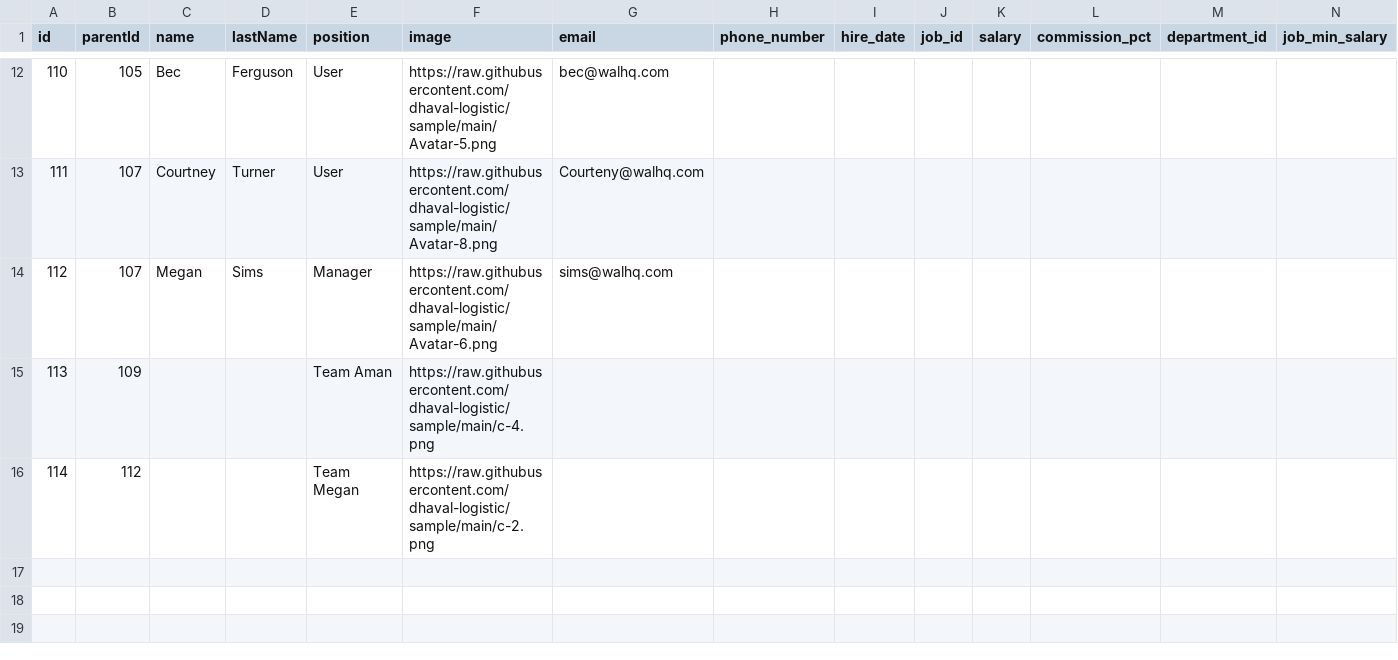
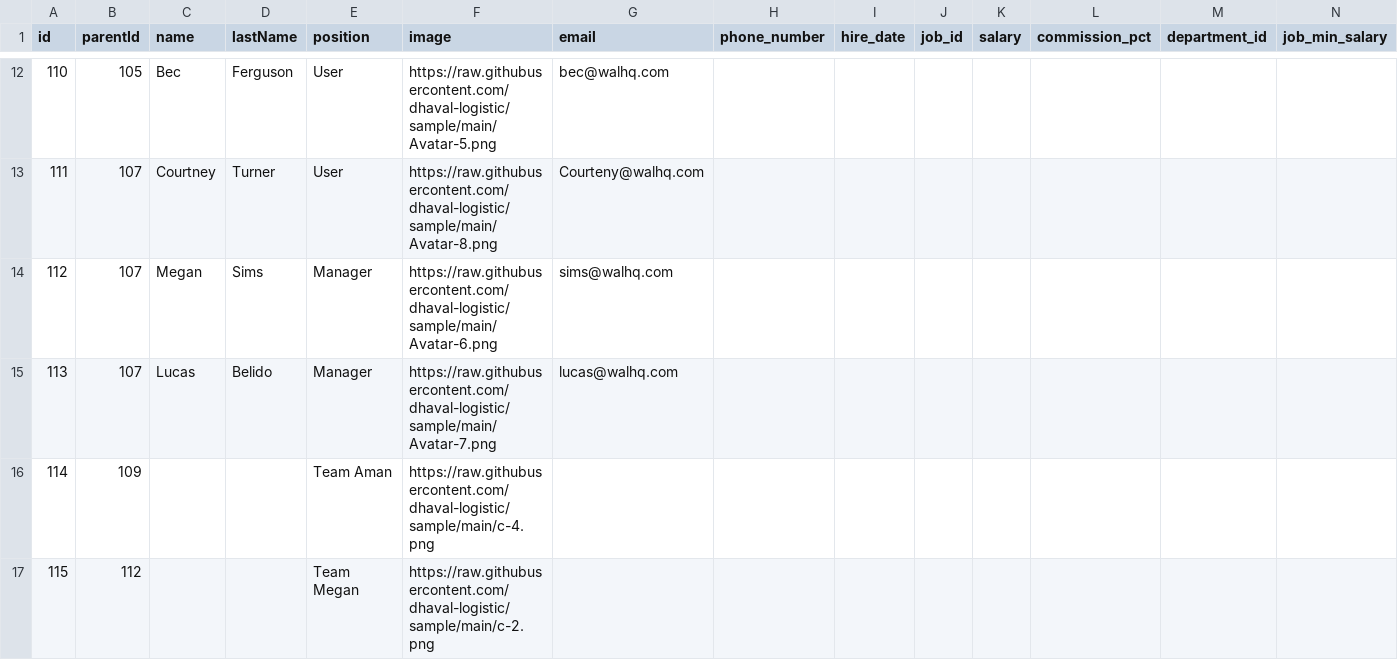
Before and after one commit to dhaval-logistic/sample, a CSV file: data-oracle.csv, drawn as a sheet; only a part is shown, gaps mark what is left out; addresses are those after the commit; rows hold the shown columns only; the diff names each change by its address in the sheet, - before the commit and + after, or states it on an @@ line.

Commit message:
Update data-oracle.csv

```diff
--- a/data-oracle.csv
+++ b/data-oracle.csv
+row 15: 113 | 107 | Lucas | Belido | Manager | https://raw.githubusercontent.com/dhaval-logistic/sample/main/Avatar-7.png | lucas@walhq.com
@@ column A (id) renumbered from row 16 down @@
```
